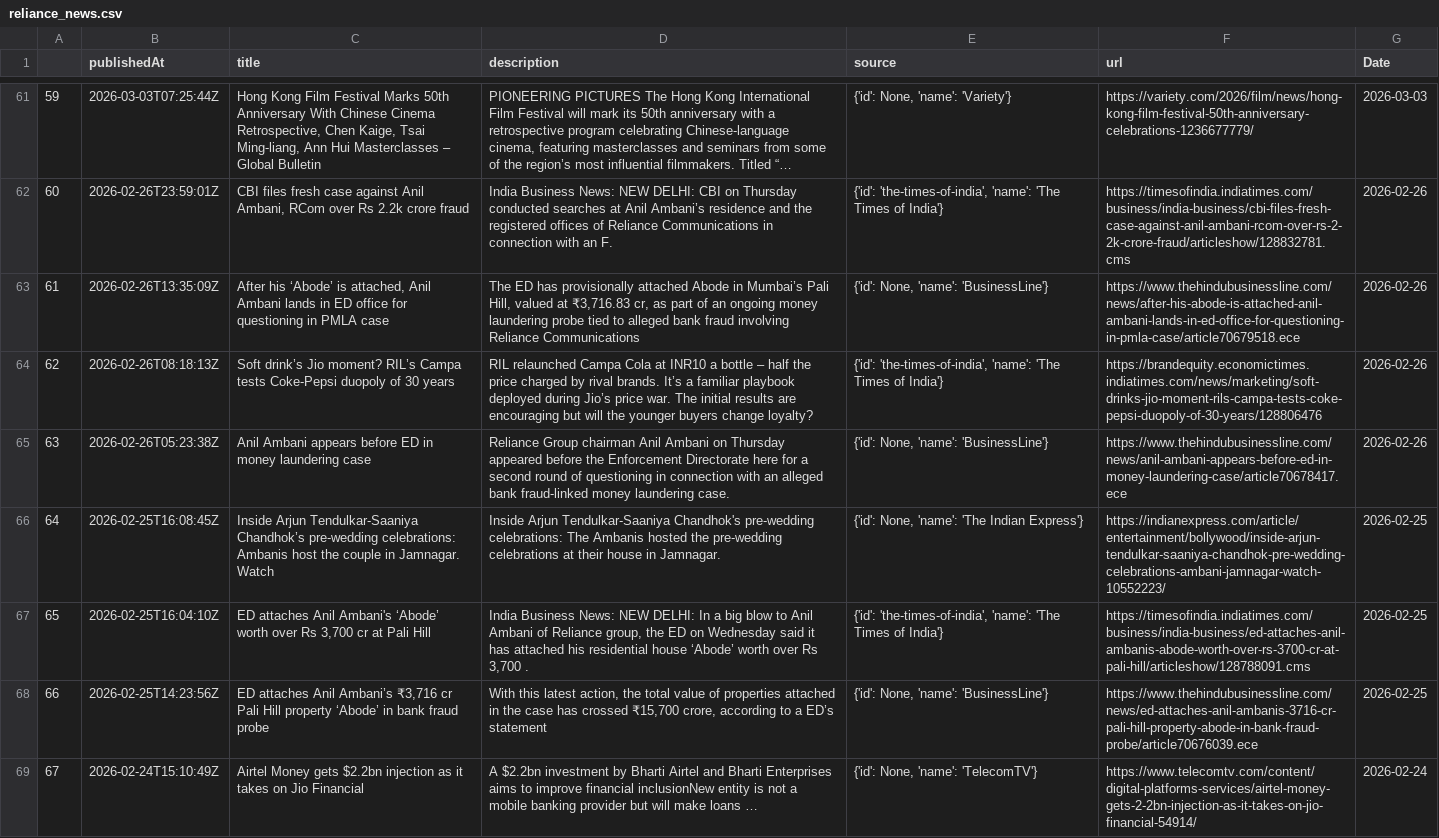
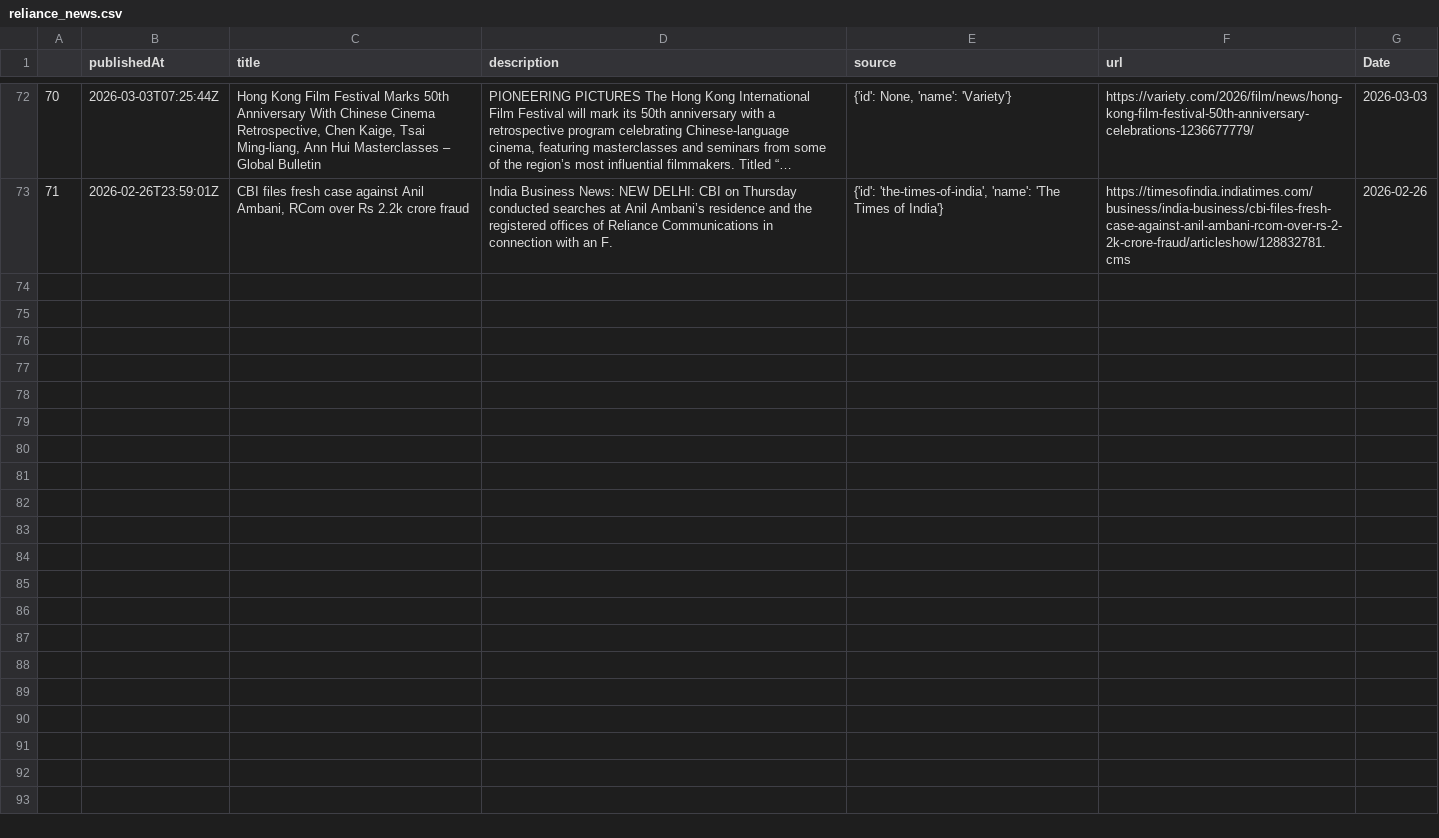
Before and after one commit to Rugved-Lohakare/smart-investment-advisor, a CSV file: data/raw/reliance_news.csv, drawn as a sheet; only a part is shown, gaps mark what is left out; removed rows and columns are numbered as before the commit, all else as after; the diff covers the shown part only; the diff names each change by its address in the sheet, - before the commit and + after, or states it on an @@ line.

```diff
--- a/data/raw/reliance_news.csv
+++ b/data/raw/reliance_news.csv
@@ column A renumbered between rows 13 and 73 @@
-row 63: 61 | 2026-02-26T13:35:09Z | After his ‘Abode’ is attached, Anil Ambani lands in ED office for questioning in PMLA case | The ED has provisionally attached Abode in Mumbai’s Pali Hill, valued at ₹3,716.83 cr, as part of an ongoing money laundering probe tied to alleged bank fraud involving Reliance Communications | {'id': None, 'name': 'BusinessLine'} | https://www.thehindubusinessline.com/news/after-his-abode-is-attached-anil-ambani-lands-in-ed-office-for-questioning-in-pmla-case/article70679518.ece | 2026-02-26
-row 64: 62 | 2026-02-26T08:18:13Z | Soft drink’s Jio moment? RIL’s Campa tests Coke-Pepsi duopoly of 30 years | RIL relaunched Campa Cola at INR10 a bottle – half the price charged by rival brands. It’s a familiar playbook deployed during Jio’s price war. The initial results are encouraging but will the younger buyers change loyalty? | {'id': 'the-times-of-india', 'name': 'The Times of India'} | https://brandequity.economictimes.indiatimes.com/news/marketing/soft-drinks-jio-moment-rils-campa-tests-coke-pepsi-duopoly-of-30-years/128806476 | 2026-02-26
-row 65: 63 | 2026-02-26T05:23:38Z | Anil Ambani appears before ED in money laundering case | Reliance Group chairman Anil Ambani on Thursday appeared before the Enforcement Directorate here for a second round of questioning in connection with an alleged bank fraud-linked money laundering case. | {'id': None, 'name': 'BusinessLine'} | https://www.thehindubusinessline.com/news/anil-ambani-appears-before-ed-in-money-laundering-case/article70678417.ece | 2026-02-26
-row 66: 64 | 2026-02-25T16:08:45Z | Inside Arjun Tendulkar-Saaniya Chandhok’s pre-wedding celebrations: Ambanis host the couple in Jamnagar. Watch | Inside Arjun Tendulkar-Saaniya Chandhok's pre-wedding celebrations: The Ambanis hosted the pre-wedding celebrations at their house in Jamnagar. | {'id': None, 'name': 'The Indian Express'} | https://indianexpress.com/article/entertainment/bollywood/inside-arjun-tendulkar-saaniya-chandhok-pre-wedding-celebrations-ambani-jamnagar-watch-10552223/ | 2026-02-25
-row 67: 65 | 2026-02-25T16:04:10Z | ED attaches Anil Ambani's ‘Abode’ worth over Rs 3,700 cr at Pali Hill | India Business News: NEW DELHI: In a big blow to Anil Ambani of Reliance group, the ED on Wednesday said it has attached his residential house ‘Abode’ worth over Rs 3,700 . | {'id': 'the-times-of-india', 'name': 'The Times of India'} | https://timesofindia.indiatimes.com/business/india-business/ed-attaches-anil-ambanis-abode-worth-over-rs-3700-cr-at-pali-hill/articleshow/128788091.cms | 2026-02-25
-row 68: 66 | 2026-02-25T14:23:56Z | ED attaches Anil Ambani’s ₹3,716 cr Pali Hill property ‘Abode’ in bank fraud probe | With this latest action, the total value of properties attached in the case has crossed ₹15,700 crore, according to a ED’s statement | {'id': None, 'name': 'BusinessLine'} | https://www.thehindubusinessline.com/news/ed-attaches-anil-ambanis-3716-cr-pali-hill-property-abode-in-bank-fraud-probe/article70676039.ece | 2026-02-25
-row 69: 67 | 2026-02-24T15:10:49Z | Airtel Money gets $2.2bn injection as it takes on Jio Financial | A $2.2bn investment by Bharti Airtel and Bharti Enterprises aims to improve financial inclusionNew entity is not a mobile banking provider but will make loans … | {'id': None, 'name': 'TelecomTV'} | https://www.telecomtv.com/content/digital-platforms-services/airtel-money-gets-2-2bn-injection-as-it-takes-on-jio-financial-54914/ | 2026-02-24
```
Also changed, not shown: 11 added rows and 7 removed rows elsewhere in this file, data/processed/final_data_ml_ready.csv, data/processed/reliance_final_recommendations_v1.csv, 6 other files.
